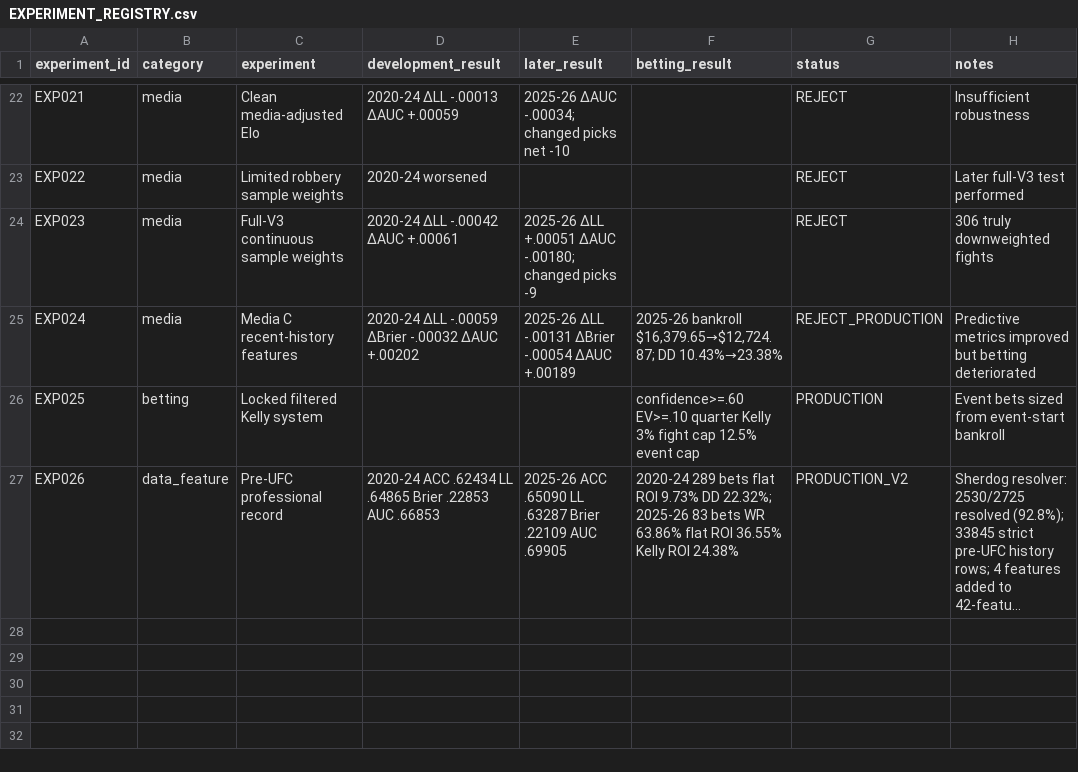
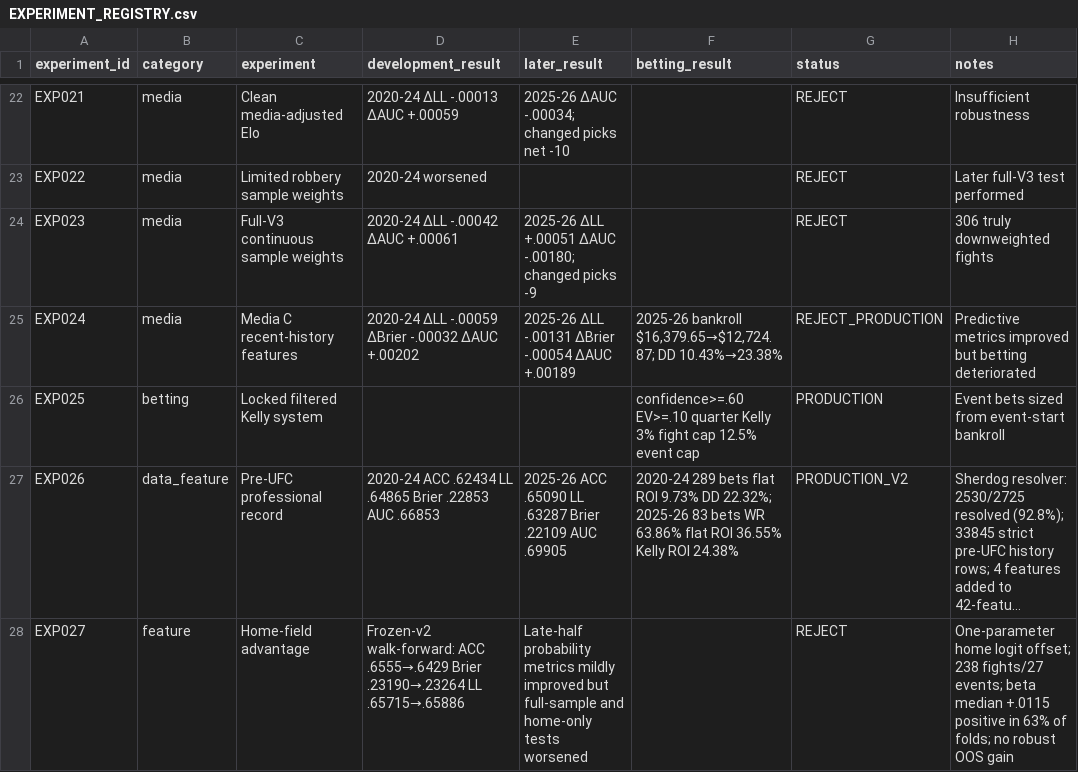
Before and after one commit to luka31415/ufc-fight-prediction-ai, a CSV file: reports/EXPERIMENT_REGISTRY.csv, drawn as a sheet; only a part is shown, gaps mark what is left out; long unchanged cells end in …; the diff names each change by its address in the sheet, - before the commit and + after, or states it on an @@ line.

Commit message:
docs: register home-field experiment

```diff
--- a/reports/EXPERIMENT_REGISTRY.csv
+++ b/reports/EXPERIMENT_REGISTRY.csv
+row 28: EXP027 | feature | Home-field advantage | Frozen-v2 walk-forward: ACC .6555→.6429 Brier .23190→.23264 LL .65715→.65886 | Late-half probability metrics mildly improved but full-sample and home-only tests worsened |  | REJECT | One-parameter home logit offset; 238 fights/27 events; beta median +.0115 positive in 63% of folds; no robust OOS gain
```
